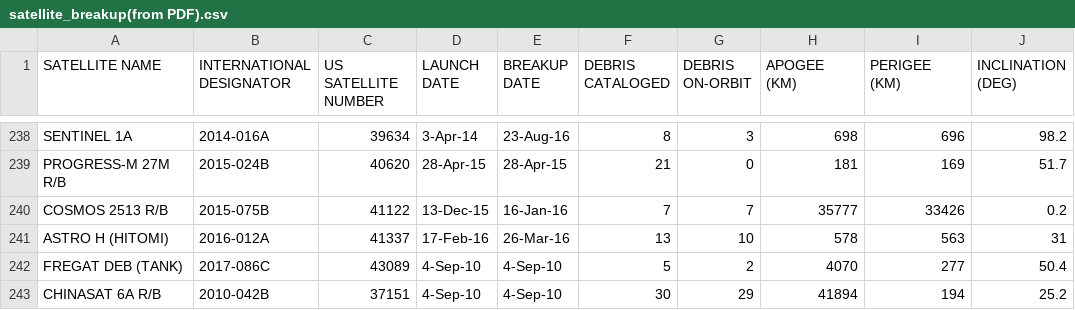
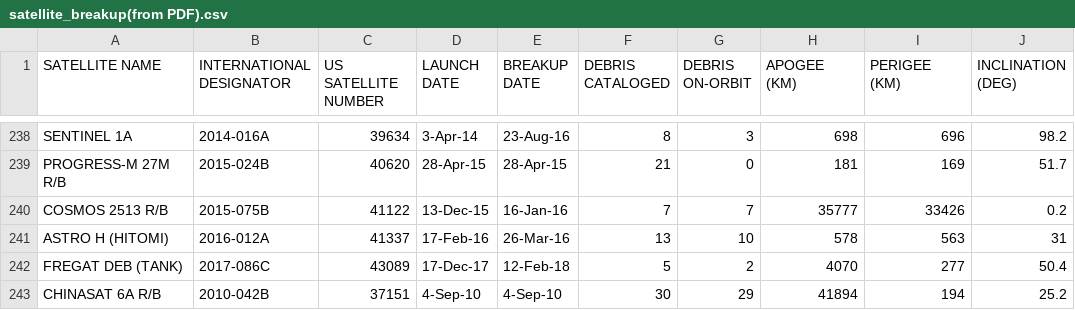
Before and after one commit to mads-hatters/SIADS-591-Orbital-Congestion, a CSV file: playground/Soph_PDF_timeseries/satellite_breakup(from PDF).csv, drawn as a sheet; only a part is shown, gaps mark what is left out; the diff names each change by its address in the sheet, - before the commit and + after, or states it on an @@ line.

Commit message:
Fixed an error in satellite 43089

```diff
--- a/playground/Soph_PDF_timeseries/satellite_breakup(from PDF).csv
+++ b/playground/Soph_PDF_timeseries/satellite_breakup(from PDF).csv
-D242 (LAUNCH DATE): 4-Sep-10
+D242 (LAUNCH DATE): 17-Dec-17
-E242 (BREAKUP DATE): 4-Sep-10
+E242 (BREAKUP DATE): 12-Feb-18
```
Also changed, not shown: 1 other file.
